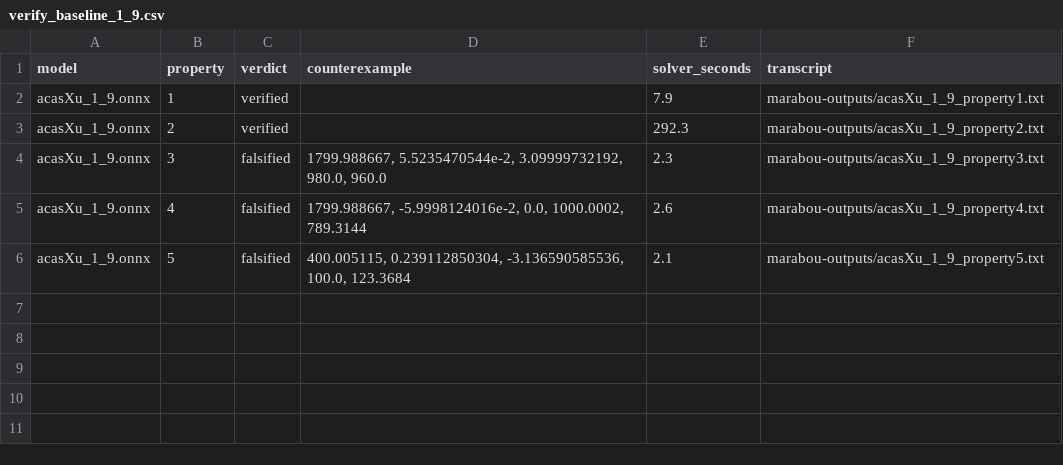
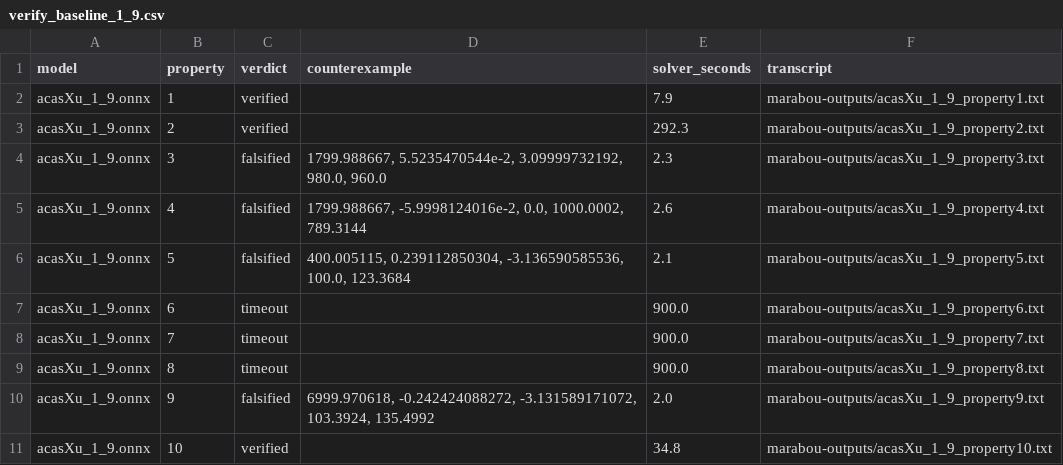
Before and after one commit to vehicle-lang/tutorial, a CSV file: chapter-4/solutions/acas2/traces/verify_baseline_1_9.csv, drawn as a sheet; the diff names each change by its address in the sheet, - before the commit and + after, or states it on an @@ line.

```diff
--- a/chapter-4/solutions/acas2/traces/verify_baseline_1_9.csv
+++ b/chapter-4/solutions/acas2/traces/verify_baseline_1_9.csv
+row 7: acasXu_1_9.onnx | 6 | timeout |  | 900.0 | marabou-outputs/acasXu_1_9_property6.txt
+row 8: acasXu_1_9.onnx | 7 | timeout |  | 900.0 | marabou-outputs/acasXu_1_9_property7.txt
+row 9: acasXu_1_9.onnx | 8 | timeout |  | 900.0 | marabou-outputs/acasXu_1_9_property8.txt
+row 10: acasXu_1_9.onnx | 9 | falsified | 6999.970618, -0.242424088272, -3.131589171072, 103.3924, 135.4992 | 2.0 | marabou-outputs/acasXu_1_9_property9.txt
+row 11: acasXu_1_9.onnx | 10 | verified |  | 34.8 | marabou-outputs/acasXu_1_9_property10.txt
```
Also changed, not shown: chapter-4/exercises/acas2/traces/verify_baseline_1_7.csv, chapter-4/exercises/acas2/traces/verify_baseline_1_9.csv, 32 other files.
